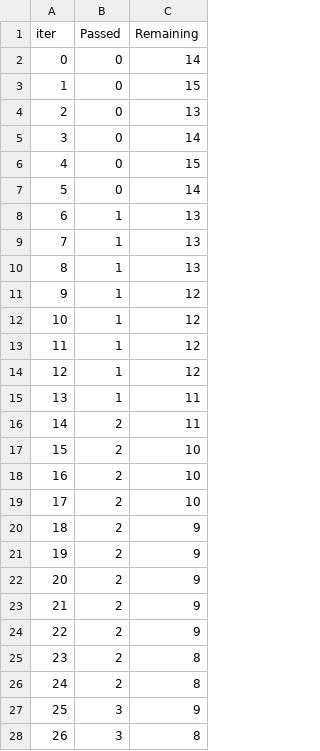
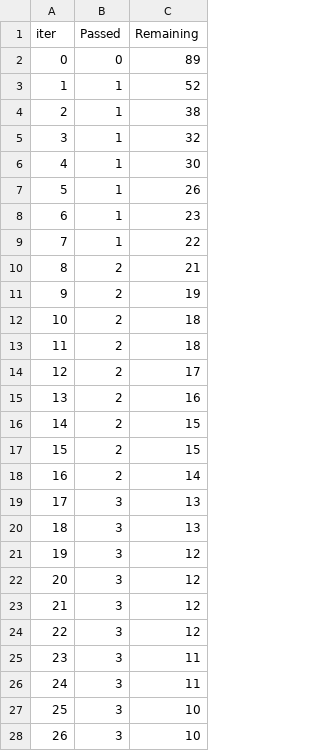
Before and after one commit to suntnaja/BSbeachcheck.github.io, a TSV file: catboost_info/time_left.tsv, drawn as a sheet; only a part is shown; the diff covers the shown part only.

```diff
--- a/catboost_info/time_left.tsv
+++ b/catboost_info/time_left.tsv
@@ -1,28 +1,28 @@
 iter	Passed	Remaining
-0	0	14
-1	0	15
-2	0	13
-3	0	14
-4	0	15
-5	0	14
-6	1	13
-7	1	13
-8	1	13
-9	1	12
-10	1	12
-11	1	12
-12	1	12
-13	1	11
-14	2	11
-15	2	10
-16	2	10
-17	2	10
-18	2	9
-19	2	9
-20	2	9
-21	2	9
-22	2	9
-23	2	8
-24	2	8
-25	3	9
-26	3	8
+0	0	89
+1	1	52
+2	1	38
+3	1	32
+4	1	30
+5	1	26
+6	1	23
+7	1	22
+8	2	21
+9	2	19
+10	2	18
+11	2	18
+12	2	17
+13	2	16
+14	2	15
+15	2	15
+16	2	14
+17	3	13
+18	3	13
+19	3	12
+20	3	12
+21	3	12
+22	3	12
+23	3	11
+24	3	11
+25	3	10
+26	3	10
```
Also changed, not shown: 99 edited cells elsewhere in this file, 10 other files.
